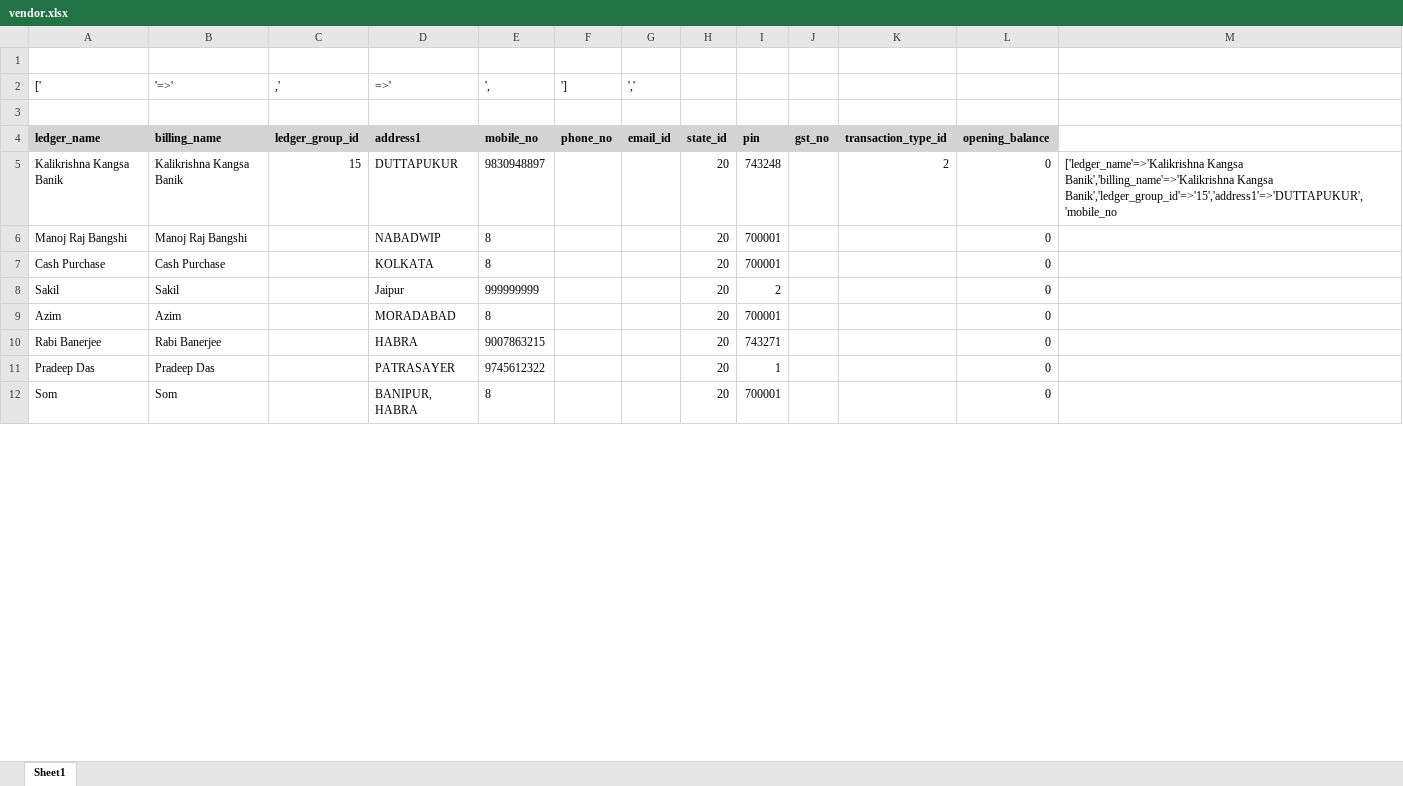
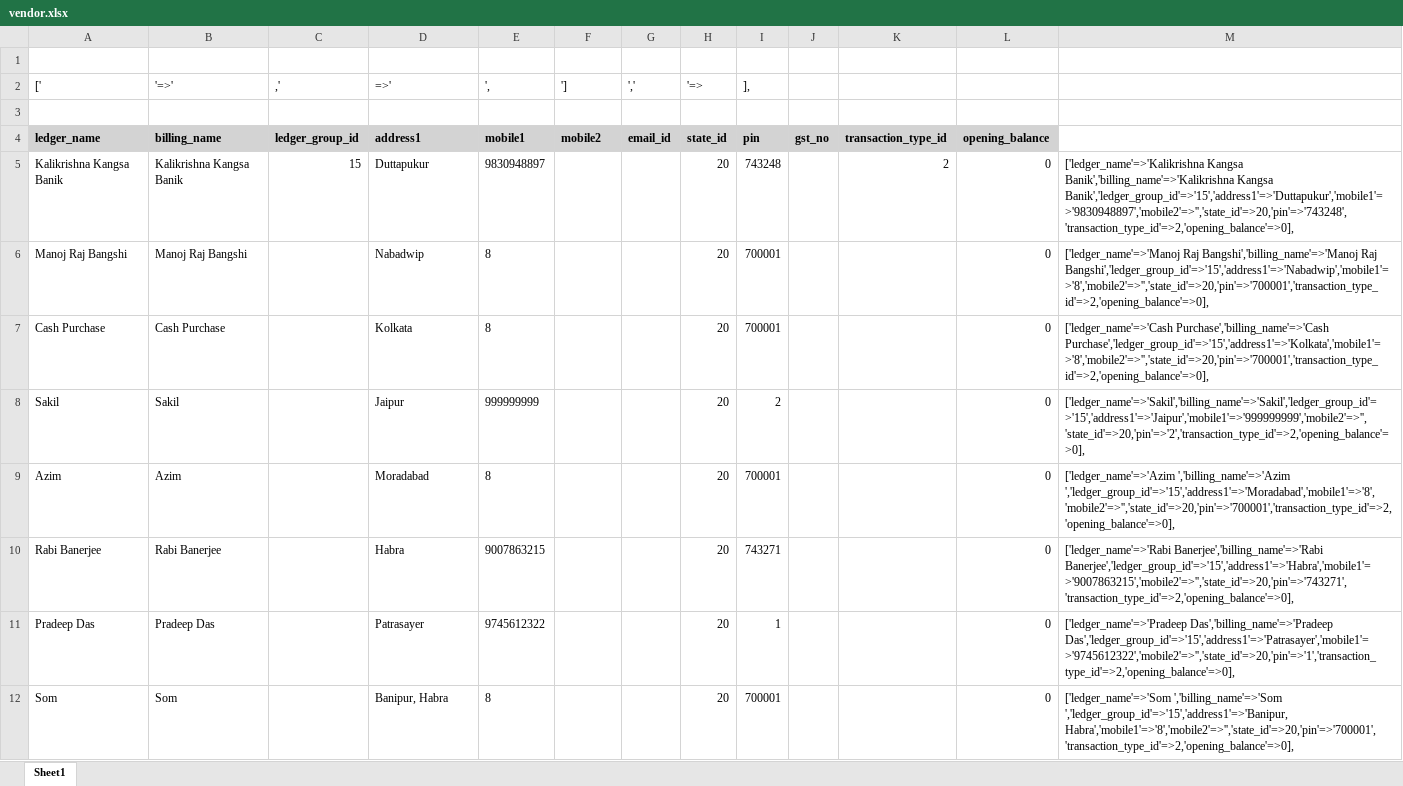
Before and after one commit to sukantahui/metal_project, an Excel workbook: vendor.xlsx, sheet Sheet1, drawn as a sheet; only a part is shown; values as stored, in another font and other column widths than the file's, no borders; the diff covers the shown part only; the diff names each change by its address in the sheet, - before the commit and + after, or states it on an @@ line.

Commit message:
vendor seeding complete

```diff
--- a/vendor.xlsx (sheet Sheet1)
+++ b/vendor.xlsx (sheet Sheet1)
-H2: (empty)
+H2: '=>
-I2: (empty)
+I2: ],
-E4 (',): mobile_no
+E4 (',): mobile1
-F4 (']): phone_no
+F4 (']): mobile2
-D5 (=>'): DUTTAPUKUR
+D5 (=>'): Duttapukur
-M5: …Banik','billing_name'=>'Kalikrishna Kangsa Banik','ledger_group_id'=>'15','address1'=>'DUTTAPUKUR','mobile_no
+M5: …Banik','billing_name'=>'Kalikrishna Kangsa Banik','ledger_group_id'=>'15','address1'=>'Duttapukur','mobile1'=>'9830948897','mobile2'=>'','state_id'=>20,'pin'=>'743248','transaction_type_id'=>2,'opening_balance'=>0],
-D6 (=>'): NABADWIP
+D6 (=>'): Nabadwip
-M6: (empty)
+M6: ['ledger_name'=>'Manoj Raj Bangshi','billing_name'=>'Manoj Raj Bangshi','ledger_group_id'=>'15','address1'=>'Nabadwip','mobile1'=>'8','mobile2'=>'','state_id'=>20,'pin'=>'700001','transaction_type_id'=>2,'opening_balance'=>0],
-D7 (=>'): KOLKATA
+D7 (=>'): Kolkata
-M7: (empty)
+M7: ['ledger_name'=>'Cash Purchase','billing_name'=>'Cash Purchase','ledger_group_id'=>'15','address1'=>'Kolkata','mobile1'=>'8','mobile2'=>'','state_id'=>20,'pin'=>'700001','transaction_type_id'=>2,'opening_balance'=>0],
-M8: (empty)
+M8: ['ledger_name'=>'Sakil','billing_name'=>'Sakil','ledger_group_id'=>'15','address1'=>'Jaipur','mobile1'=>'999999999','mobile2'=>'','state_id'=>20,'pin'=>'2','transaction_type_id'=>2,'opening_balance'=>0],
-D9 (=>'): MORADABAD
+D9 (=>'): Moradabad
-M9: (empty)
+M9: ['ledger_name'=>'Azim ','billing_name'=>'Azim ','ledger_group_id'=>'15','address1'=>'Moradabad','mobile1'=>'8','mobile2'=>'','state_id'=>20,'pin'=>'700001','transaction_type_id'=>2,'opening_balance'=>0],
-D10 (=>'): HABRA
+D10 (=>'): Habra
-M10: (empty)
+M10: ['ledger_name'=>'Rabi Banerjee','billing_name'=>'Rabi Banerjee','ledger_group_id'=>'15','address1'=>'Habra','mobile1'=>'9007863215','mobile2'=>'','state_id'=>20,'pin'=>'743271','transaction_type_id'=>2,'opening_balance'=>0],
-D11 (=>'): PATRASAYER
+D11 (=>'): Patrasayer
-M11: (empty)
+M11: ['ledger_name'=>'Pradeep Das','billing_name'=>'Pradeep Das','ledger_group_id'=>'15','address1'=>'Patrasayer','mobile1'=>'9745612322','mobile2'=>'','state_id'=>20,'pin'=>'1','transaction_type_id'=>2,'opening_balance'=>0],
-D12 (=>'): BANIPUR, HABRA
+D12 (=>'): Banipur, Habra
-M12: (empty)
+M12: ['ledger_name'=>'Som ','billing_name'=>'Som ','ledger_group_id'=>'15','address1'=>'Banipur, Habra','mobile1'=>'8','mobile2'=>'','state_id'=>20,'pin'=>'700001','transaction_type_id'=>2,'opening_balance'=>0],
```
Also changed, not shown: 211 edited cells elsewhere in this sheet, 1 other file.
